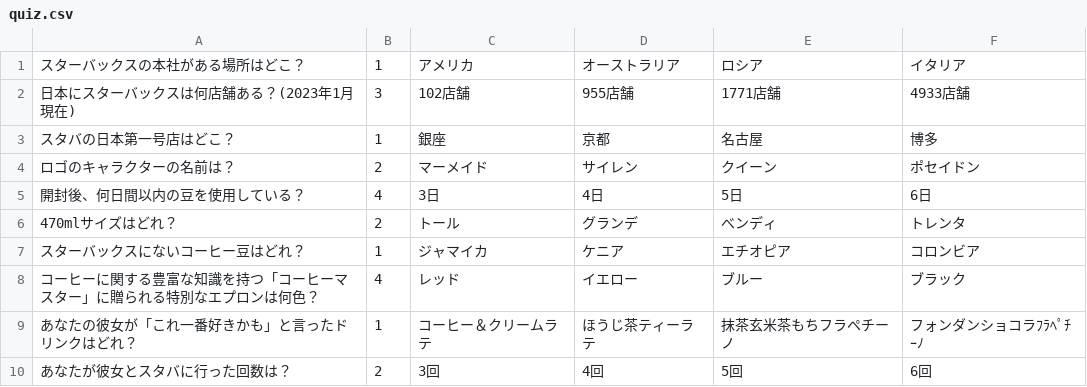
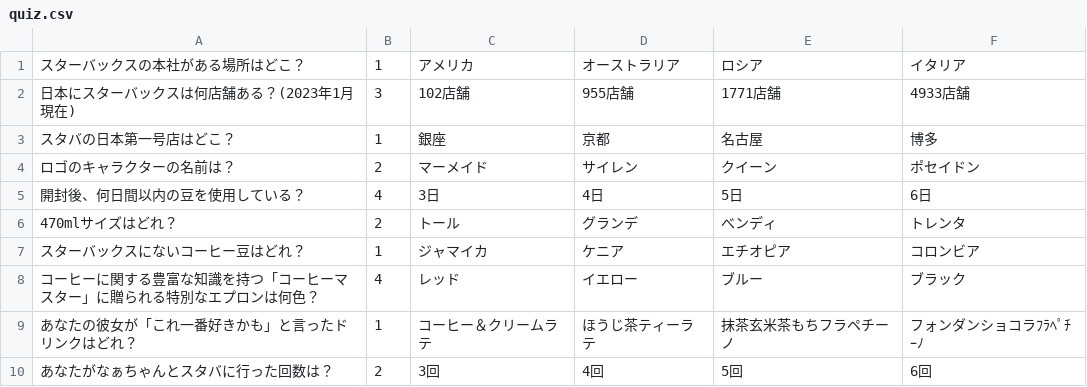
Before and after one commit to emongit/starbucks_quiz, a CSV file: MyApp3/quiz.csv, drawn as a sheet.

```diff
--- a/MyApp3/quiz.csv
+++ b/MyApp3/quiz.csv
@@ -9,2 +9,2 @@
 あなたの彼女が「これ一番好きかも」と言ったドリンクはどれ？,1,コーヒー＆クリームラテ,ほうじ茶ティーラテ,抹茶玄米茶もちフラペチーノ,フォンダンショコラﾌﾗﾍﾟﾁｰﾉ
-あなたが彼女とスタバに行った回数は？,2,3回,4回,5回,6回
+あなたがなぁちゃんとスタバに行った回数は？,2,3回,4回,5回,6回
```
Also changed, not shown: 1 other file.
